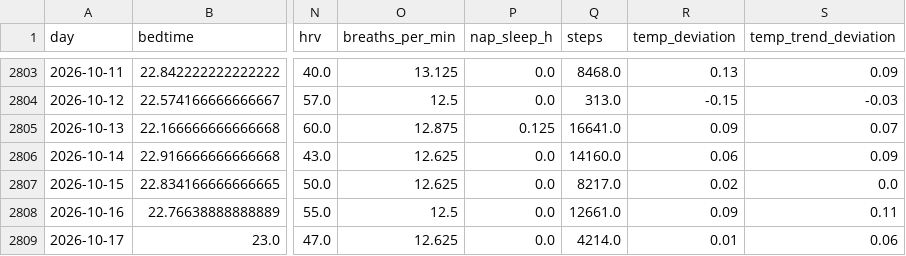
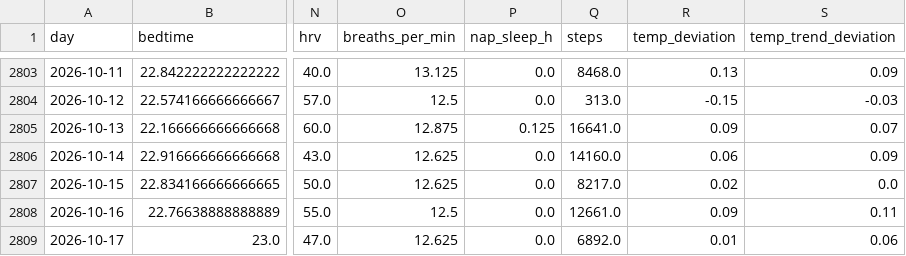
Before and after one commit to petedilworth/health-tracker, a CSV file: data/history.csv, drawn as a sheet; only a part is shown, gaps mark what is left out; the diff names each change by its address in the sheet, - before the commit and + after, or states it on an @@ line.

```diff
--- a/data/history.csv
+++ b/data/history.csv
-Q2809 (steps): 4214.0
+Q2809 (steps): 6892.0
```
Also changed, not shown: 27 other files.
